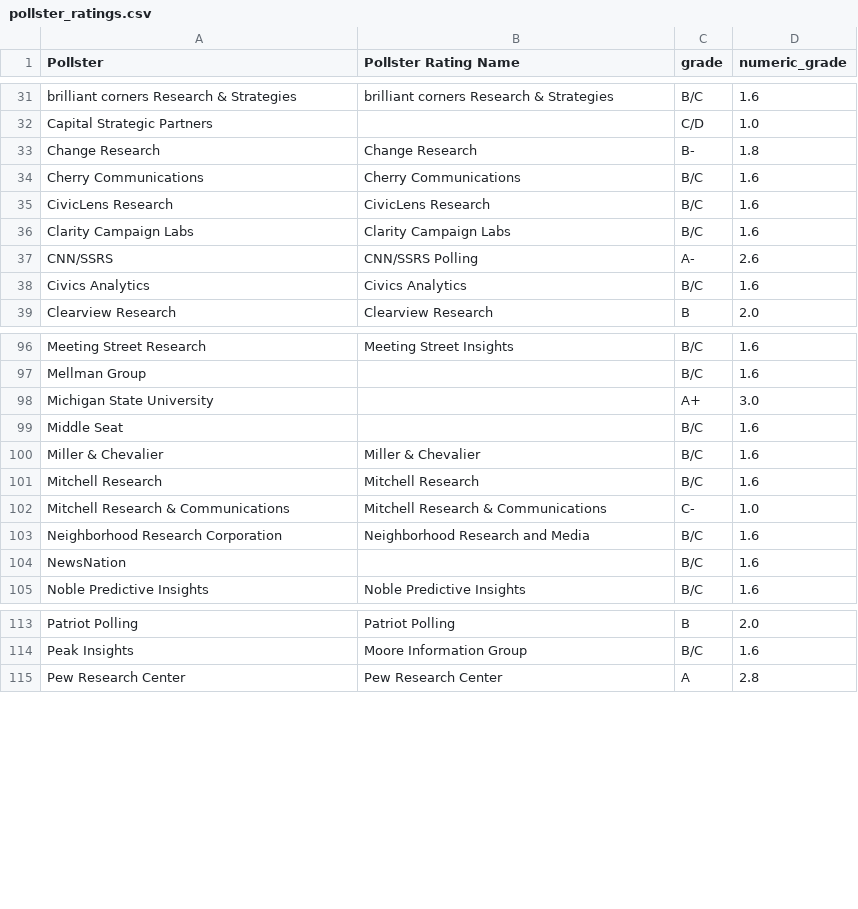
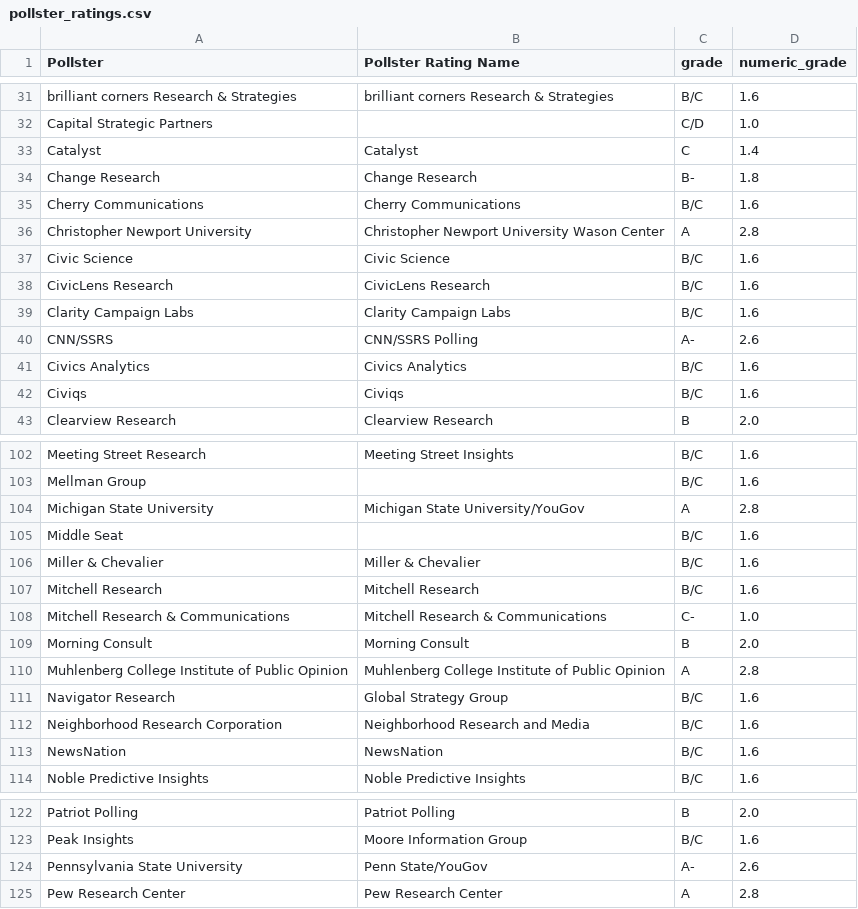
Before and after one commit to Sdlerm/2026midtetermelection_predictor_SQLPy, a CSV file: pollster_ratings.csv, drawn as a sheet; only a part is shown, gaps mark what is left out; the diff covers the shown part only.

```diff
--- a/pollster_ratings.csv
+++ b/pollster_ratings.csv
@@ -32,4 +32,7 @@ brilliant corners Research & Strategies,brilliant corners Research & Strategies,
 Capital Strategic Partners,,C/D,1.0
+Catalyst,Catalyst,C,1.4
 Change Research,Change Research,B-,1.8
 Cherry Communications,Cherry Communications,B/C,1.6
+Christopher Newport University,Christopher Newport University Wason Center,A,2.8
+Civic Science,Civic Science,B/C,1.6
 CivicLens Research,CivicLens Research,B/C,1.6
@@ -38,2 +41,3 @@ CNN/SSRS,CNN/SSRS Polling,A-,2.6
 Civics Analytics,Civics Analytics,B/C,1.6
+Civiqs,Civiqs,B/C,1.6
 Clearview Research,Clearview Research	,B,2.0
@@ -97,3 +103,3 @@ Meeting Street Research,Meeting Street Insights,B/C,1.6
 Mellman Group,,B/C,1.6
-Michigan State University,,A+,3.0
+Michigan State University,Michigan State University/YouGov,A,2.8
 Middle Seat,,B/C,1.6
@@ -102,4 +108,7 @@ Mitchell Research,Mitchell Research,B/C,1.6
 Mitchell Research & Communications,Mitchell Research & Communications,C-,1.0
+Morning Consult,Morning Consult,B,2.0
+Muhlenberg College Institute of Public Opinion,Muhlenberg College Institute of Public Opinion,A,2.8
+Navigator Research,Global Strategy Group,B/C,1.6
 Neighborhood Research Corporation,Neighborhood Research and Media,B/C,1.6
-NewsNation,,B/C,1.6
+NewsNation,NewsNation,B/C,1.6
 Noble Predictive Insights,Noble Predictive Insights,B/C,1.6
@@ -114,2 +123,3 @@ Patriot Polling,Patriot Polling,B,2.0
 Peak Insights,Moore Information Group,B/C,1.6
+Pennsylvania State University,Penn State/YouGov,A-,2.6
 Pew Research Center,Pew Research Center,A,2.8
```
Also changed, not shown: 10 added rows and 6 edited cells elsewhere in this file, senate_nominees.csv, 1 other file.
